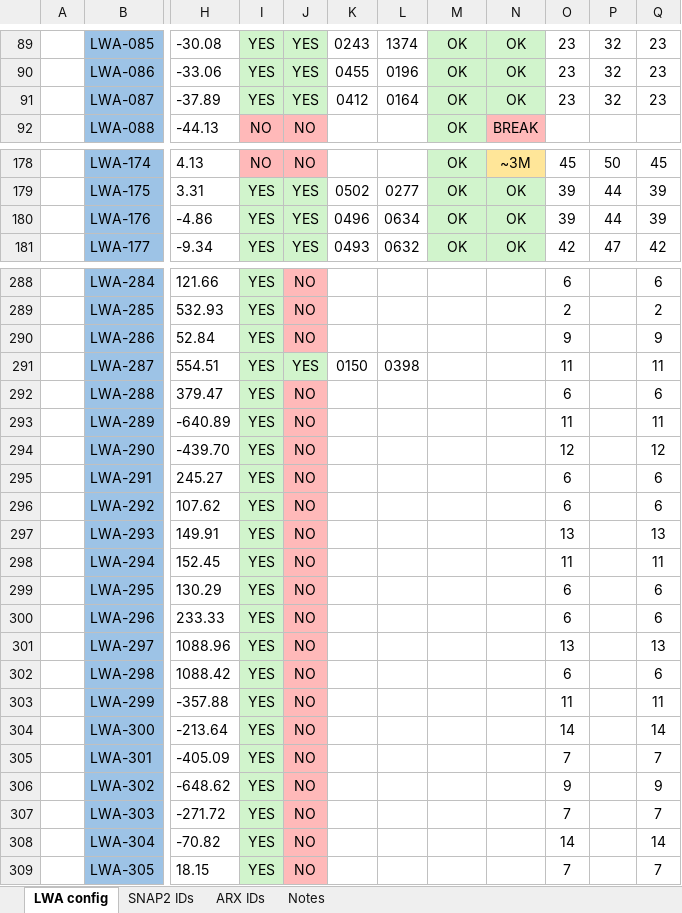
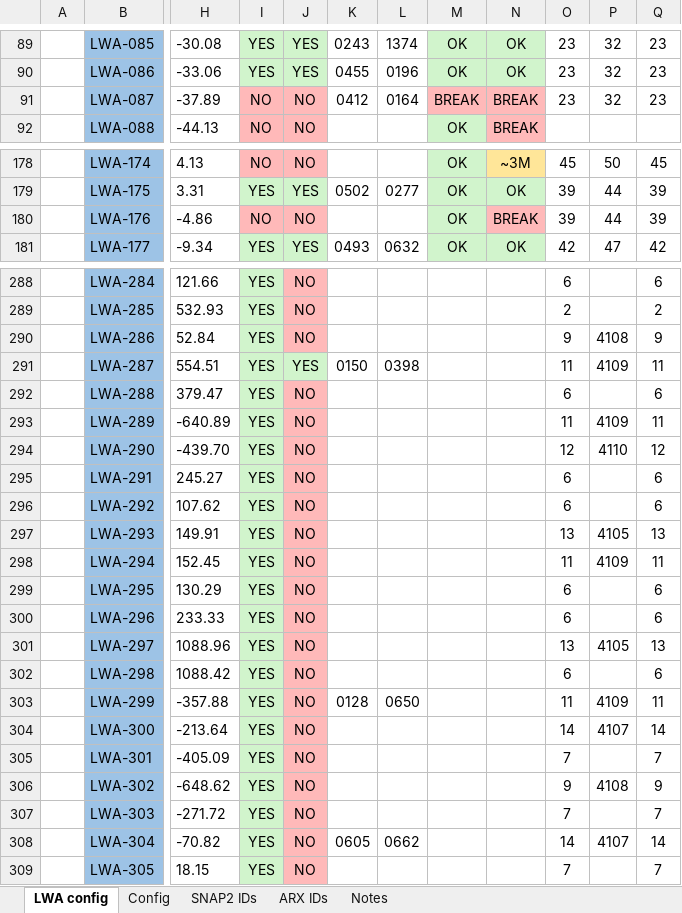
Before and after one commit to ovro-lwa/lwa-cfg, an Excel workbook: LWA-352 Antenna Status & System Configuration.xlsx, sheet LWA config, drawn as a sheet; only a part is shown, gaps mark what is left out; values as stored, in another font and other column widths than the file's, no borders; conditional formats not drawn; the diff covers the shown part only; the diff names each change by its address in the sheet, - before the commit and + after, or states it on an @@ line.

Commit message:
Commit system config files.

```diff
--- a/LWA-352 Antenna Status & System Configuration.xlsx (sheet LWA config)
+++ b/LWA-352 Antenna Status & System Configuration.xlsx (sheet LWA config)
+sheet tab: Config
-I91: YES
+I91: NO
-I91:J91 fill: #D1F4CC
+I91:J91 fill: #FFB9B9
-J91: YES
+J91: NO
-M91: OK
+M91: BREAK
-M91:N91 fill: #D1F4CC
+M91:N91 fill: #FFB9B9
-N91: OK
+N91: BREAK
-I180: YES
+I180: NO
-I180:J180 fill: #D1F4CC
+I180:J180 fill: #FFB9B9
-J180: YES
+J180: NO
-K180: 0496
+K180: (empty)
-L180: 0634
+L180: (empty)
-N180: OK
+N180: BREAK
-N180 fill: #D1F4CC
+N180 fill: #FFB9B9
-P290: (empty)
+P290: 4108
-P291: (empty)
+P291: 4109
-P293: (empty)
+P293: 4109
-P294: (empty)
+P294: 4110
-P297: (empty)
+P297: 4105
-P298: (empty)
+P298: 4109
-P301: (empty)
+P301: 4105
-K303: (empty)
+K303: 0128
-L303: (empty)
+L303: 0650
-P303: (empty)
+P303: 4109
-P304: (empty)
+P304: 4107
-P306: (empty)
+P306: 4108
-K308: (empty)
+K308: 0605
-L308: (empty)
+L308: 0662
-P308: (empty)
+P308: 4107
```
Also changed, not shown: 2 added rows and 39 edited cells elsewhere in this sheet, sheet ARX IDs, 1 other file.
